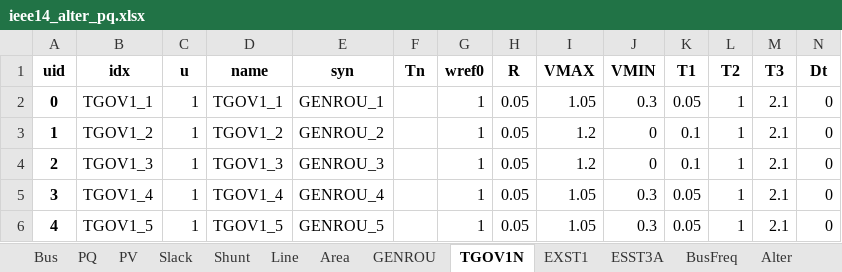
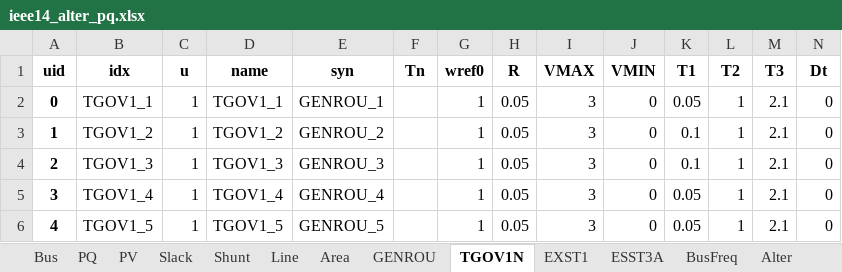
Before and after one commit to cuihantao/andes_gym, an Excel workbook: andes_gym/envs/ieee14_alter_pq.xlsx, sheet TGOV1N, drawn as a sheet; values as stored, in another font and other column widths than the file's, no borders; the diff names each change by its address in the sheet, - before the commit and + after, or states it on an @@ line.

```diff
--- a/andes_gym/envs/ieee14_alter_pq.xlsx (sheet TGOV1N)
+++ b/andes_gym/envs/ieee14_alter_pq.xlsx (sheet TGOV1N)
-I2 (VMAX): 1.05
+I2 (VMAX): 3
-J2 (VMIN): 0.3
+J2 (VMIN): 0
-I3:I4 (VMAX): 1.2
+I3:I4 (VMAX): 3
-I5:I6 (VMAX): 1.05
+I5:I6 (VMAX): 3
-J5:J6 (VMIN): 0.3
+J5:J6 (VMIN): 0
```
Also changed, not shown: 2 other files.
